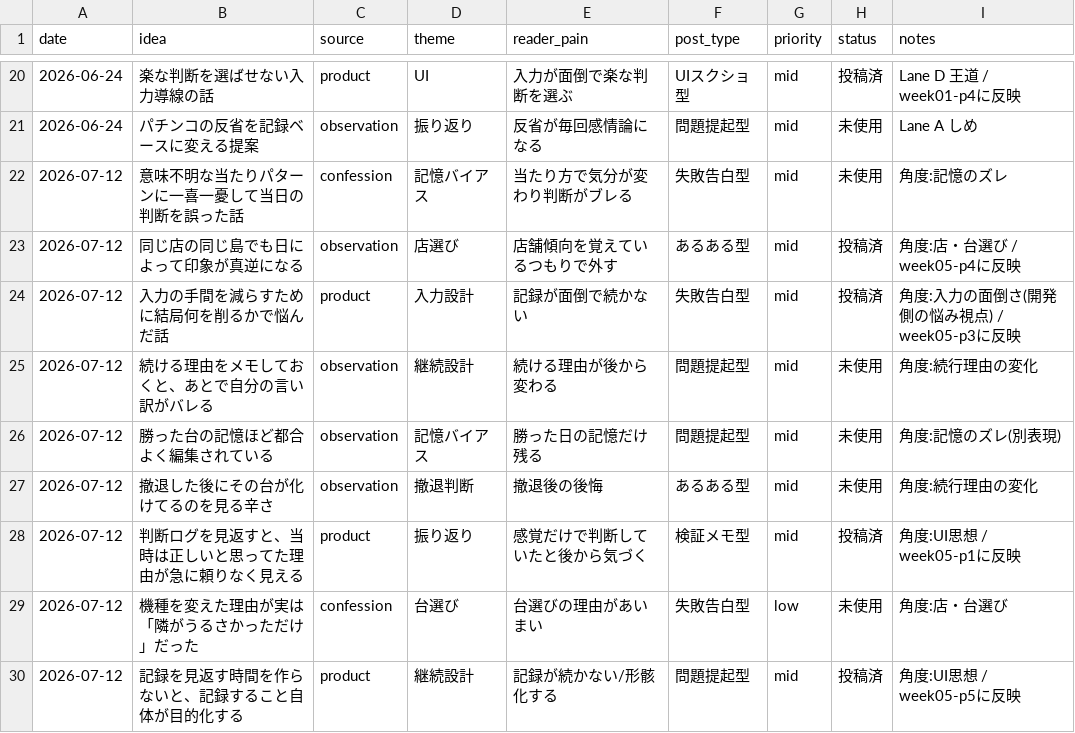
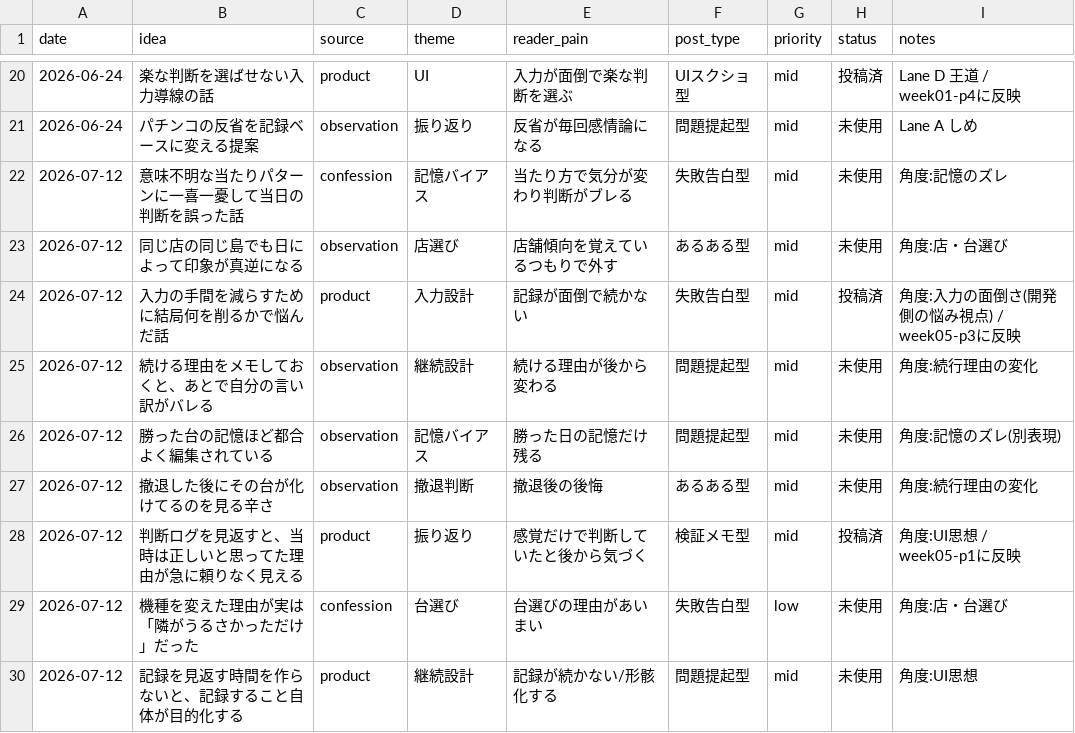
Before and after one commit to komatsu-dev-jp/-x-content-ops, a CSV file: data/idea_backlog.csv, drawn as a sheet; only a part is shown, gaps mark what is left out.

```diff
--- a/data/idea_backlog.csv
+++ b/data/idea_backlog.csv
@@ -22,3 +22,3 @@ date,idea,source,theme,reader_pain,post_type,priority,status,notes
 2026-07-12,意味不明な当たりパターンに一喜一憂して当日の判断を誤った話,confession,記憶バイアス,当たり方で気分が変わり判断がブレる,失敗告白型,mid,未使用,角度:記憶のズレ
-2026-07-12,同じ店の同じ島でも日によって印象が真逆になる,observation,店選び,店舗傾向を覚えているつもりで外す,あるある型,mid,投稿済,角度:店・台選び / week05-p4に反映
+2026-07-12,同じ店の同じ島でも日によって印象が真逆になる,observation,店選び,店舗傾向を覚えているつもりで外す,あるある型,mid,未使用,角度:店・台選び
 2026-07-12,入力の手間を減らすために結局何を削るかで悩んだ話,product,入力設計,記録が面倒で続かない,失敗告白型,mid,投稿済,角度:入力の面倒さ(開発側の悩み視点) / week05-p3に反映
@@ -29,2 +29,2 @@ date,idea,source,theme,reader_pain,post_type,priority,status,notes
 2026-07-12,機種を変えた理由が実は「隣がうるさかっただけ」だった,confession,台選び,台選びの理由があいまい,失敗告白型,low,未使用,角度:店・台選び
-2026-07-12,記録を見返す時間を作らないと、記録すること自体が目的化する,product,継続設計,記録が続かない/形骸化する,問題提起型,mid,投稿済,角度:UI思想 / week05-p5に反映
+2026-07-12,記録を見返す時間を作らないと、記録すること自体が目的化する,product,継続設計,記録が続かない/形骸化する,問題提起型,mid,未使用,角度:UI思想
```
Also changed, not shown: data/post_log.csv, output/2026-07-24_week05-schedule.csv.
